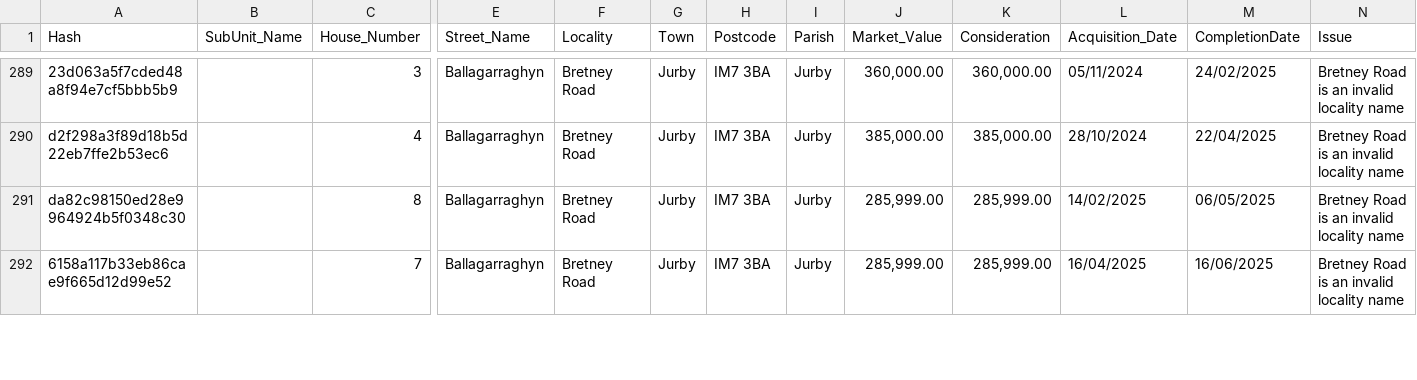
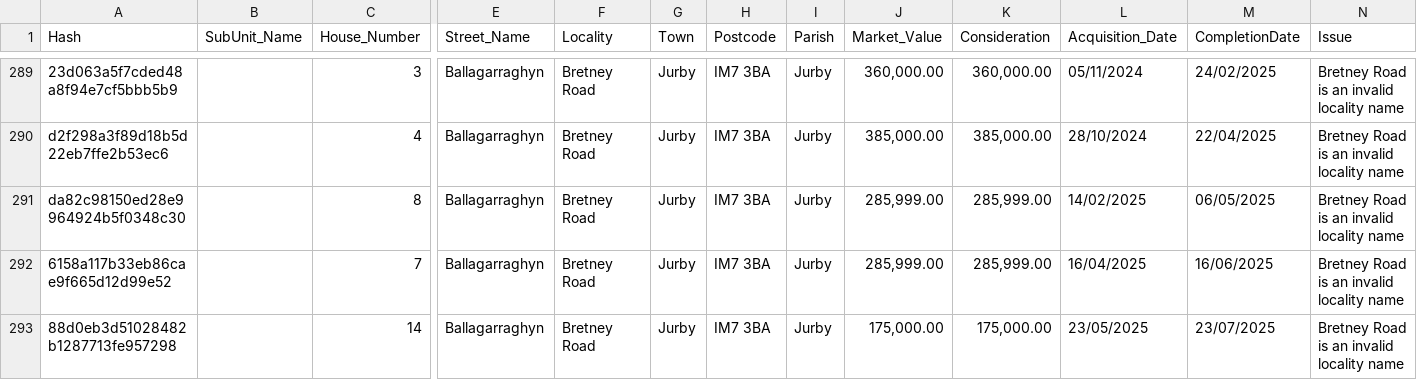
Before and after one commit to dankarran/isleofman-opendata, a CSV file: data/gov.im/land-transactions/outputs/issue-rows.csv, drawn as a sheet; only a part is shown, gaps mark what is left out; rows hold the shown columns only; the diff covers the shown part only; the diff names each change by its address in the sheet, - before the commit and + after, or states it on an @@ line.

```diff
--- a/data/gov.im/land-transactions/outputs/issue-rows.csv
+++ b/data/gov.im/land-transactions/outputs/issue-rows.csv
+row 293: 88d0eb3d51028482b1287713fe957298 |  | 14 | Ballagarraghyn | Bretney Road | Jurby | IM7 3BA | Jurby | 175,000.00 | 175,000.00 | 23/05/2025 | 23/07/2025 | Bretney Road is an invalid locality name
```
Also changed, not shown: 12 added rows elsewhere in this file, data/gov.im/companies/sources/search/names/CORP.csv, data/gov.im/companies/sources/search/names/FOUNDATION.csv, 45 other files.
